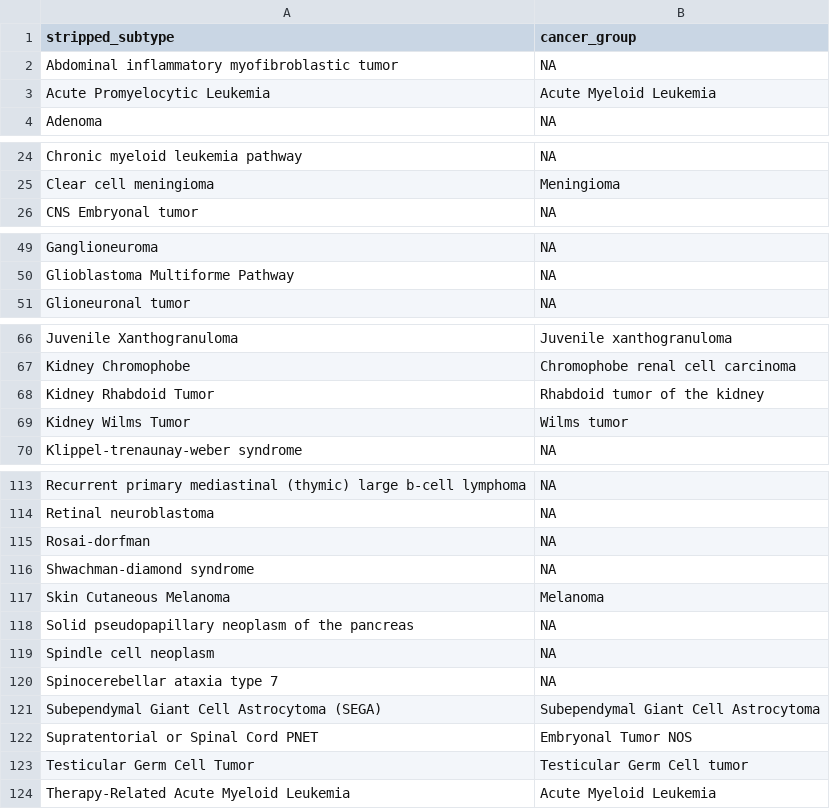
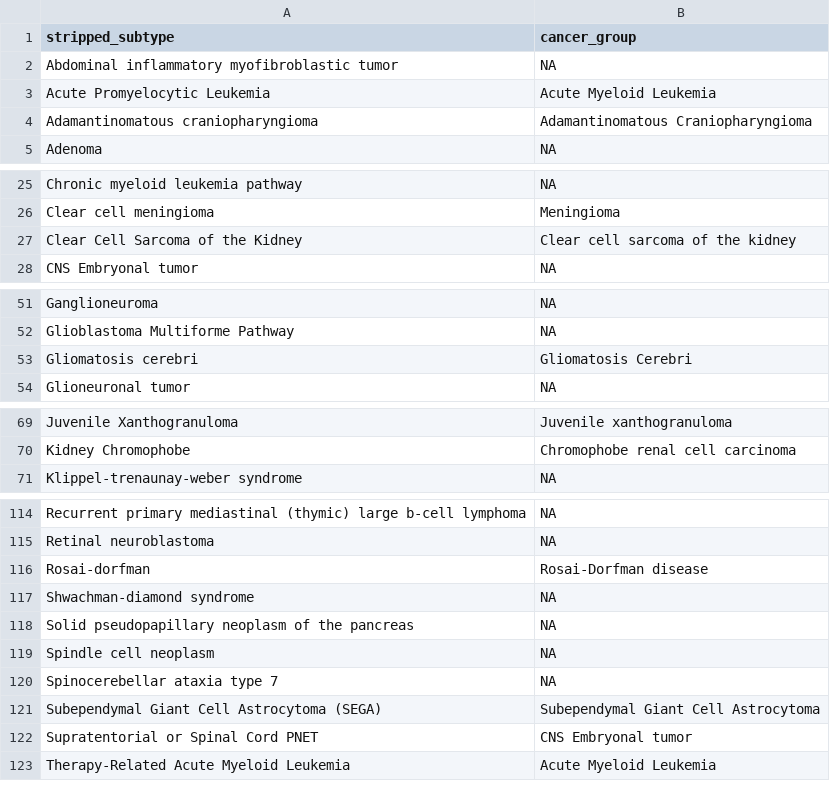
Before and after one commit to sangeetashukla/OpenPedCan-analysis, a TSV file: analyses/molecular-subtyping-integrate/results/cancer_group_table_for_README.tsv, drawn as a sheet; only a part is shown, gaps mark what is left out.

```diff
--- a/analyses/molecular-subtyping-integrate/results/cancer_group_table_for_README.tsv
+++ b/analyses/molecular-subtyping-integrate/results/cancer_group_table_for_README.tsv
@@ -3,2 +3,3 @@ Abdominal inflammatory myofibroblastic tumor	NA
 Acute Promyelocytic Leukemia	Acute Myeloid Leukemia
+Adamantinomatous craniopharyngioma	Adamantinomatous Craniopharyngioma
 Adenoma	NA
@@ -25,2 +26,3 @@ Chronic myeloid leukemia pathway	NA
 Clear cell meningioma	Meningioma
+Clear Cell Sarcoma of the Kidney	Clear cell sarcoma of the kidney
 CNS Embryonal tumor	NA
@@ -50,2 +52,3 @@ Ganglioneuroma	NA
 Glioblastoma Multiforme Pathway	NA
+Gliomatosis cerebri	Gliomatosis Cerebri
 Glioneuronal tumor	NA
@@ -67,4 +70,2 @@ Juvenile Xanthogranuloma	Juvenile xanthogranuloma
 Kidney Chromophobe	Chromophobe renal cell carcinoma
-Kidney Rhabdoid Tumor	Rhabdoid tumor of the kidney
-Kidney Wilms Tumor	Wilms tumor
 Klippel-trenaunay-weber syndrome	NA
@@ -114,5 +115,4 @@ Recurrent primary mediastinal (thymic) large b-cell lymphoma	NA
 Retinal neuroblastoma	NA
-Rosai-dorfman	NA
+Rosai-dorfman	Rosai-Dorfman disease
 Shwachman-diamond syndrome	NA
-Skin Cutaneous Melanoma	Melanoma
 Solid pseudopapillary neoplasm of the pancreas	NA
@@ -121,4 +121,3 @@ Spinocerebellar ataxia type 7	NA
 Subependymal Giant Cell Astrocytoma (SEGA)	Subependymal Giant Cell Astrocytoma
-Supratentorial or Spinal Cord PNET	Embryonal Tumor NOS
-Testicular Germ Cell Tumor	Testicular Germ Cell tumor
+Supratentorial or Spinal Cord PNET	CNS Embryonal tumor
 Therapy-Related Acute Myeloid Leukemia	Acute Myeloid Leukemia
```
Also changed, not shown: analyses/molecular-subtyping-integrate/results/harmonized_diagnosis_cancer_group_table.tsv, analyses/molecular-subtyping-integrate/results/pediatric_cancer_groups.tsv, 3 other files.
